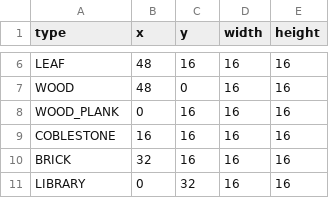
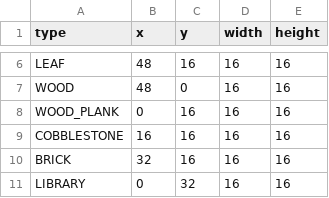
Before and after one commit to MMMatth/video-game-cpp, a CSV file: assets/input/spritesheet_data.csv, drawn as a sheet; only a part is shown, gaps mark what is left out.

```diff
--- a/assets/input/spritesheet_data.csv
+++ b/assets/input/spritesheet_data.csv
@@ -8,3 +8,3 @@ WOOD;48;0;16;16
 WOOD_PLANK;0;16;16;16
-COBLESTONE;16;16;16;16
+COBBLESTONE;16;16;16;16
 BRICK;32;16;16;16
```
Also changed, not shown: 21 other files.
